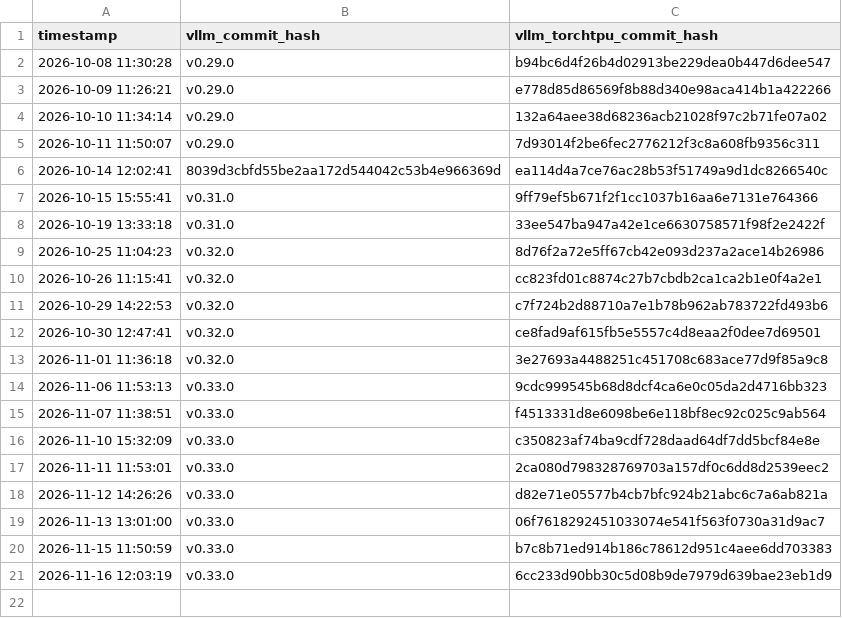
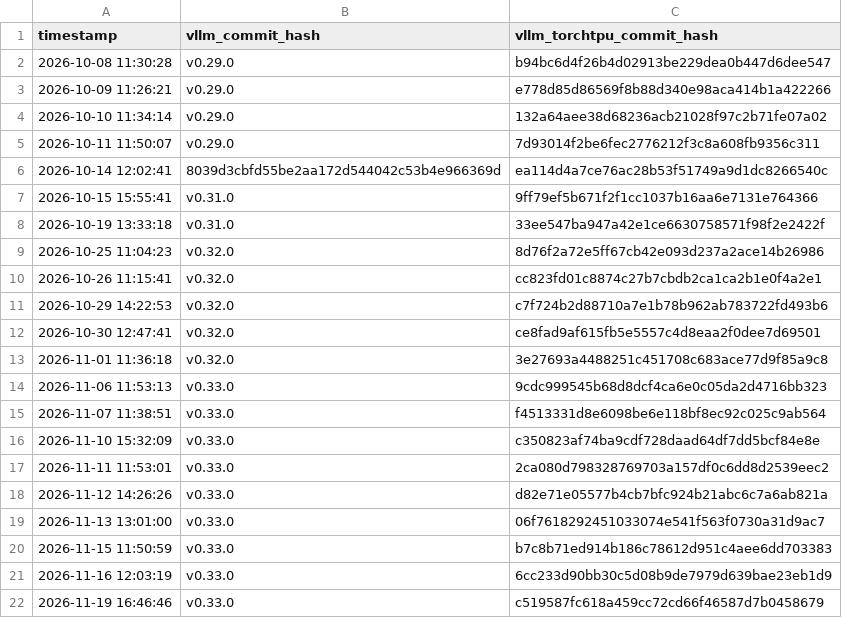
Before and after one commit to vllm-project/vllm-torchtpu, a CSV file: support_matrices/verified_commit_hashes.csv, drawn as a sheet.

```diff
--- a/support_matrices/verified_commit_hashes.csv
+++ b/support_matrices/verified_commit_hashes.csv
@@ -21 +21,2 @@ timestamp,vllm_commit_hash,vllm_torchtpu_commit_hash
 2026-11-16 12:03:19,v0.33.0,6cc233d90bb30c5d08b9de7979d639bae23eb1d9
+2026-11-19 16:46:46,v0.33.0,c519587fc618a459cc72cd66f46587d7b0458679
```
